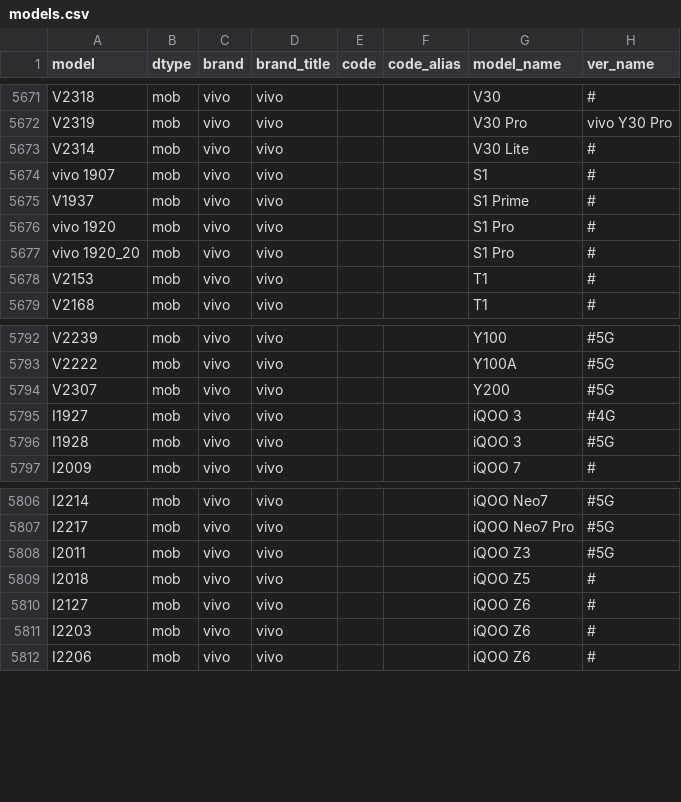
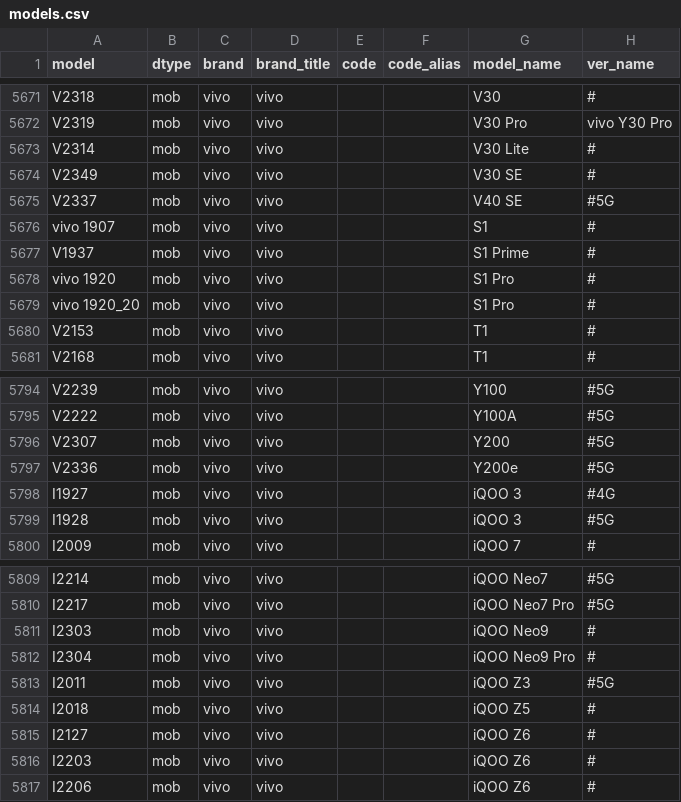
Before and after one commit to KHwang9883/MobileModels, a CSV file: scripts/models.csv, drawn as a sheet; only a part is shown, gaps mark what is left out; the diff names each change by its address in the sheet, - before the commit and + after, or states it on an @@ line.

Commit message:
[vivo_global_en] Add several new models

```diff
--- a/scripts/models.csv
+++ b/scripts/models.csv
+row 5674: V2349 | mob | vivo | vivo |  |  | V30 SE | #
+row 5675: V2337 | mob | vivo | vivo |  |  | V40 SE | #5G
+row 5797: V2336 | mob | vivo | vivo |  |  | Y200e | #5G
+row 5811: I2303 | mob | vivo | vivo |  |  | iQOO Neo9 | #
+row 5812: I2304 | mob | vivo | vivo |  |  | iQOO Neo9 Pro | #
```
Also changed, not shown: 2 other files.
